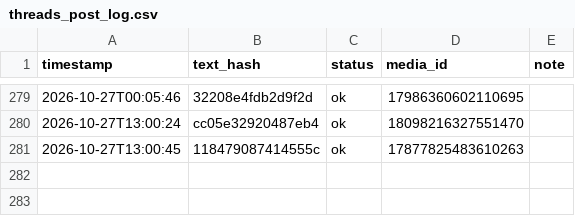
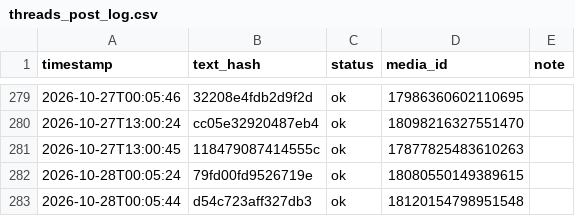
Before and after one commit to taitan118120-dot/liver-acquisition, a CSV file: data/threads_post_log.csv, drawn as a sheet; only a part is shown, gaps mark what is left out.

```diff
--- a/data/threads_post_log.csv
+++ b/data/threads_post_log.csv
@@ -281 +281,3 @@ timestamp,text_hash,status,media_id,note
 2026-10-27T13:00:45,118479087414555c,ok,17877825483610263,
+2026-10-28T00:05:24,79fd00fd9526719e,ok,18080550149389615,
+2026-10-28T00:05:44,d54c723aff327db3,ok,18120154798951548,
```
Also changed, not shown: 1 other file.
